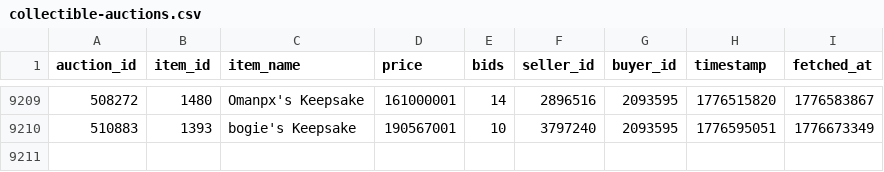
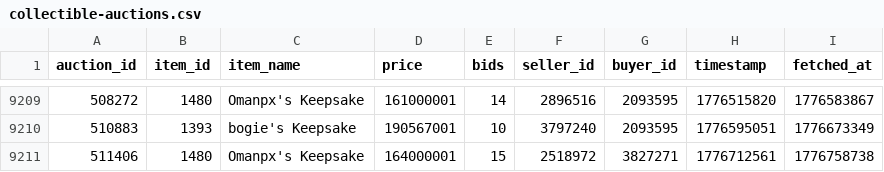
Before and after one commit to russianrob/torn-auction-data, a CSV file: data/collectible-auctions.csv, drawn as a sheet; only a part is shown, gaps mark what is left out; the diff names each change by its address in the sheet, - before the commit and + after, or states it on an @@ line.

```diff
--- a/data/collectible-auctions.csv
+++ b/data/collectible-auctions.csv
+row 9211: 511406 | 1480 | Omanpx's Keepsake | 164000001 | 15 | 2518972 | 3827271 | 1776712561 | 1776758738
```
